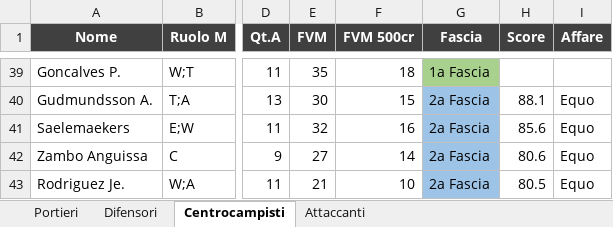
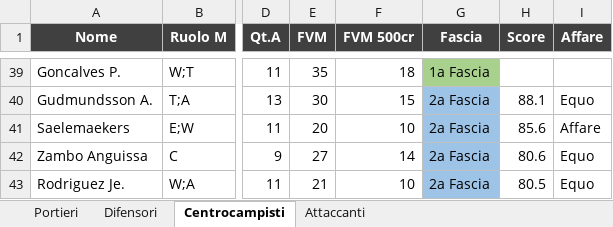
Before and after one commit to danielebaldo/fantaden, an Excel workbook: export/lista_asta.xlsx, sheet Centrocampisti, drawn as a sheet; only a part is shown, gaps mark what is left out; values as stored, in another font and other column widths than the file's, no borders; the diff names each change by its address in the sheet, - before the commit and + after, or states it on an @@ line.

```diff
--- a/export/lista_asta.xlsx (sheet Centrocampisti)
+++ b/export/lista_asta.xlsx (sheet Centrocampisti)
-E41 (FVM): 32
+E41 (FVM): 20
-F41 (FVM 500cr): 16
+F41 (FVM 500cr): 10
-I41 (Affare): Equo
+I41 (Affare): Affare
```
Also changed, not shown: 4 other files.
